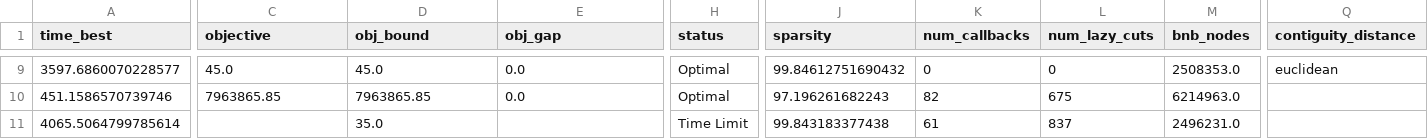
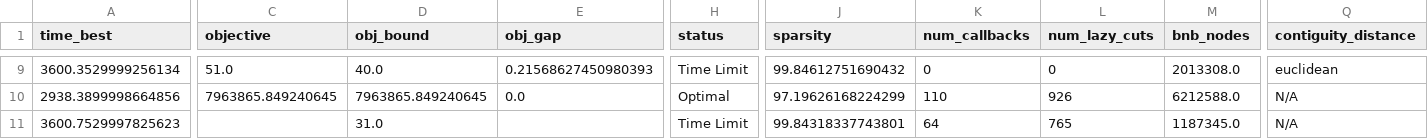
Before and after one commit to Ishaanjolly/A-guide-to-inexact-contiguity-constraints, a CSV file: results/IA_county_euclidean_optimization.csv, drawn as a sheet; only a part is shown, gaps mark what is left out; the diff covers the shown part only; the diff names each change by its address in the sheet, - before the commit and + after, or states it on an @@ line.

```diff
--- a/results/IA_county_euclidean_optimization.csv
+++ b/results/IA_county_euclidean_optimization.csv
-A9 (time_best): 3597.6860070228577
+A9 (time_best): 3600.3529999256134
-C9 (objective): 45.0
+C9 (objective): 51.0
-D9 (obj_bound): 45.0
+D9 (obj_bound): 40.0
-E9 (obj_gap): 0.0
+E9 (obj_gap): 0.21568627450980393
-H9 (status): Optimal
+H9 (status): Time Limit
-M9 (bnb_nodes): 2508353.0
+M9 (bnb_nodes): 2013308.0
-A10 (time_best): 451.1586570739746
+A10 (time_best): 2938.3899998664856
-C10 (objective): 7963865.85
+C10 (objective): 7963865.849240645
-D10 (obj_bound): 7963865.85
+D10 (obj_bound): 7963865.849240645
-J10 (sparsity): 97.196261682243
+J10 (sparsity): 97.19626168224299
-K10 (num_callbacks): 82
+K10 (num_callbacks): 110
-L10 (num_lazy_cuts): 675
+L10 (num_lazy_cuts): 926
-M10 (bnb_nodes): 6214963.0
+M10 (bnb_nodes): 6212588.0
-Q10:Q11 (contiguity_distance): (empty)
+Q10:Q11 (contiguity_distance): N/A
-A11 (time_best): 4065.5064799785614
+A11 (time_best): 3600.7529997825623
-D11 (obj_bound): 35.0
+D11 (obj_bound): 31.0
-J11 (sparsity): 99.843183377438
+J11 (sparsity): 99.84318337743801
-K11 (num_callbacks): 61
+K11 (num_callbacks): 64
-L11 (num_lazy_cuts): 837
+L11 (num_lazy_cuts): 765
-M11 (bnb_nodes): 2496231.0
+M11 (bnb_nodes): 1187345.0
```
Also changed, not shown: 29 edited cells elsewhere in this file, results/IA_county_hop_optimization.csv, 16 other files.
